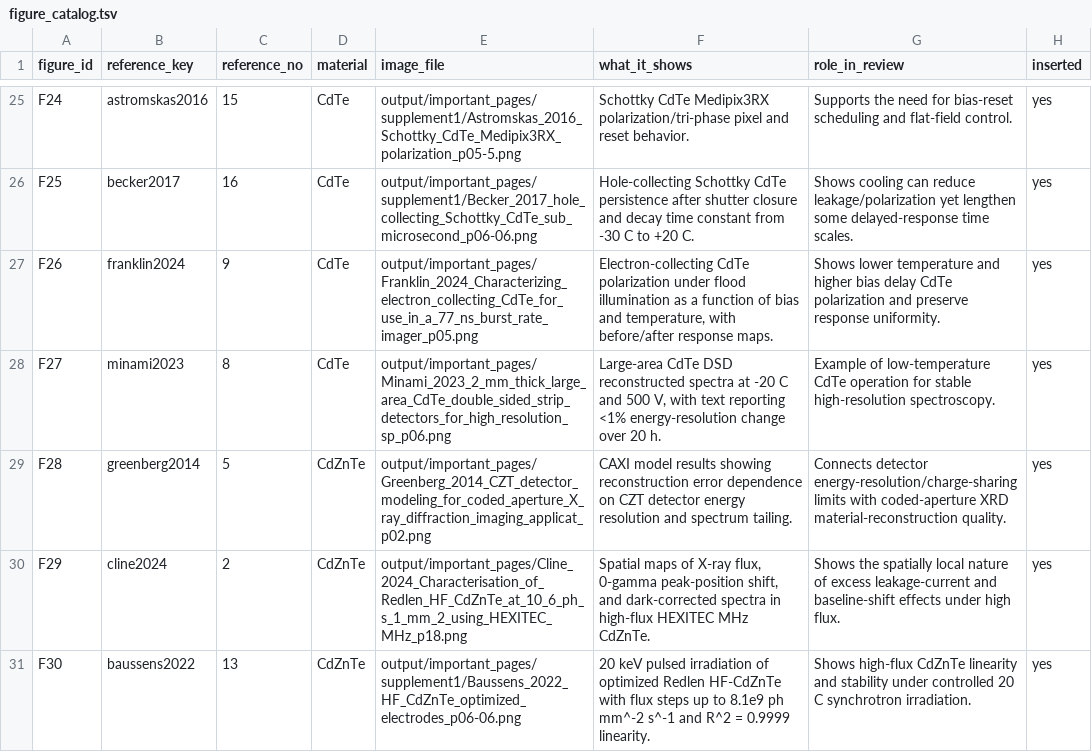
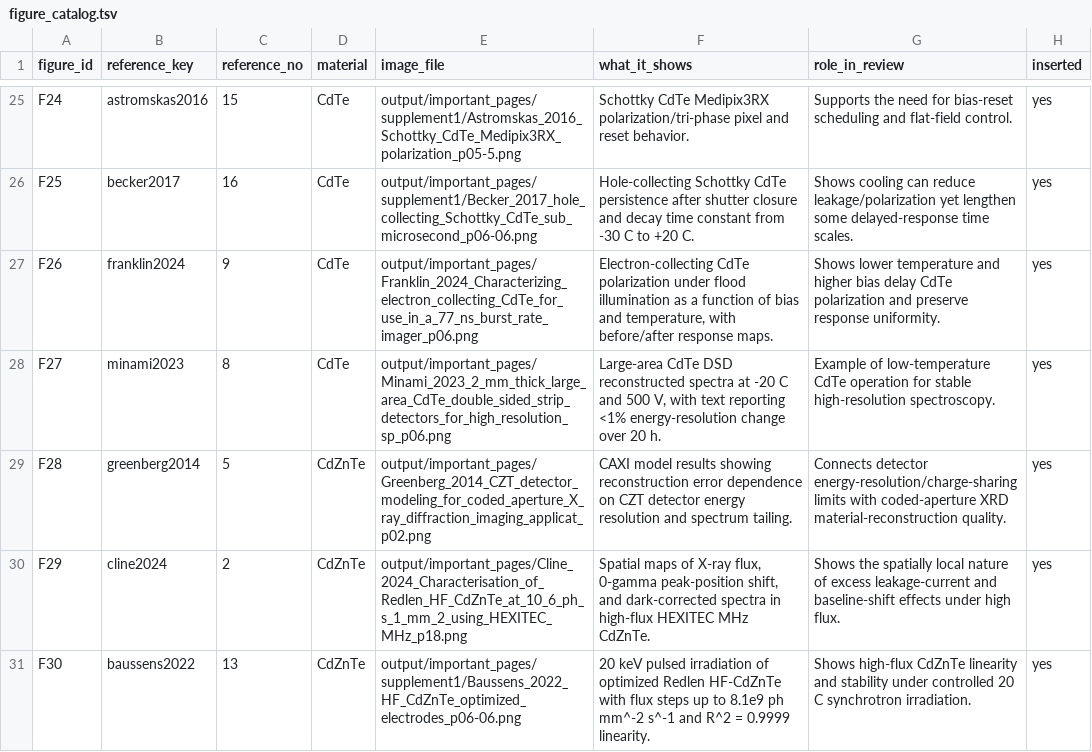
Before and after one commit to liuyuze23/detector, a TSV file: output/review/figure_catalog.tsv, drawn as a sheet; only a part is shown, gaps mark what is left out.

```diff
--- a/output/review/figure_catalog.tsv
+++ b/output/review/figure_catalog.tsv
@@ -26,3 +26,3 @@ F24	astromskas2016	15	CdTe	output/important_pages/supplement1/Astromskas_2016_Sc
 F25	becker2017	16	CdTe	output/important_pages/supplement1/Becker_2017_hole_collecting_Schottky_CdTe_sub_microsecond_p06-06.png	Hole-collecting Schottky CdTe persistence after shutter closure and decay time constant from -30 C to +20 C.	Shows cooling can reduce leakage/polarization yet lengthen some delayed-response time scales.	yes
-F26	franklin2024	9	CdTe	output/important_pages/Franklin_2024_Characterizing_electron_collecting_CdTe_for_use_in_a_77_ns_burst_rate_imager_p05.png	Electron-collecting CdTe polarization under flood illumination as a function of bias and temperature, with before/after response maps.	Shows lower temperature and higher bias delay CdTe polarization and preserve response uniformity.	yes
+F26	franklin2024	9	CdTe	output/important_pages/Franklin_2024_Characterizing_electron_collecting_CdTe_for_use_in_a_77_ns_burst_rate_imager_p06.png	Electron-collecting CdTe polarization under flood illumination as a function of bias and temperature, with before/after response maps.	Shows lower temperature and higher bias delay CdTe polarization and preserve response uniformity.	yes
 F27	minami2023	8	CdTe	output/important_pages/Minami_2023_2_mm_thick_large_area_CdTe_double_sided_strip_detectors_for_high_resolution_sp_p06.png	Large-area CdTe DSD reconstructed spectra at -20 C and 500 V, with text reporting <1% energy-resolution change over 20 h.	Example of low-temperature CdTe operation for stable high-resolution spectroscopy.	yes
```
Also changed, not shown: output/local_literature_extraction.tsv, 14 other files.
